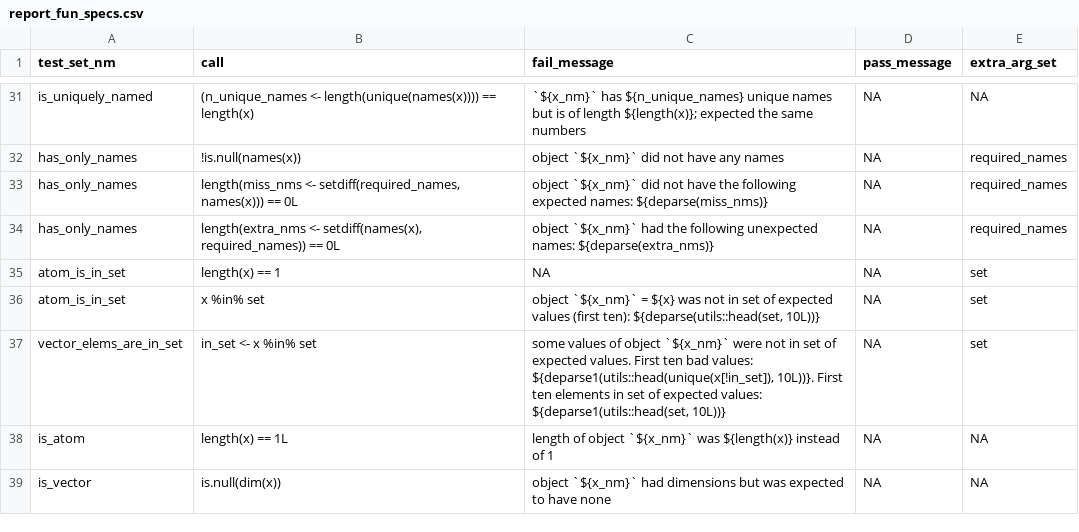
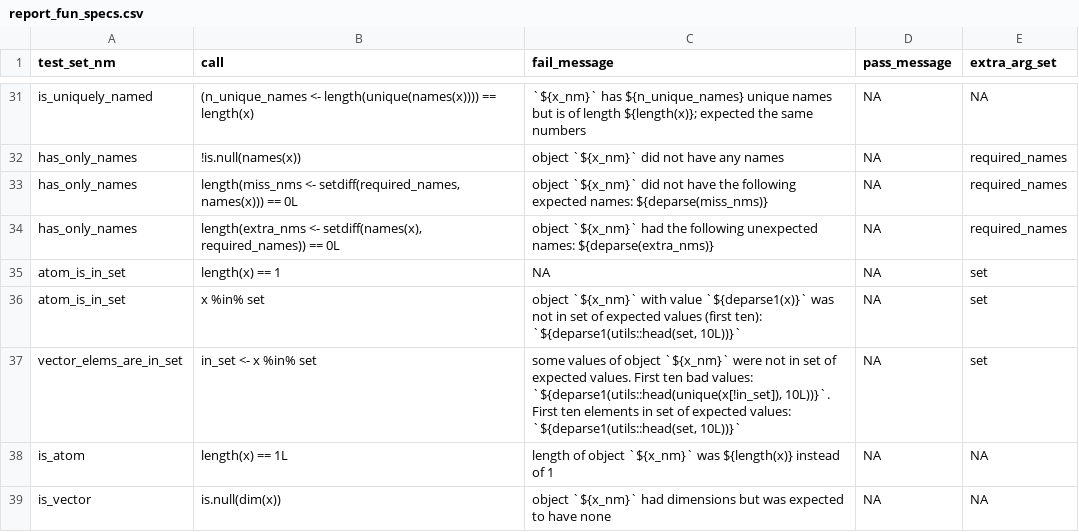
Before and after one commit to FinnishCancerRegistry/dbc, a CSV file: data-raw/report_fun_specs.csv, drawn as a sheet; only a part is shown, gaps mark what is left out.

Commit message:
build: improve is_in_set report fun specs

```diff
--- a/data-raw/report_fun_specs.csv
+++ b/data-raw/report_fun_specs.csv
@@ -35,4 +35,4 @@
 "atom_is_in_set";"length(x) == 1";NA;NA;"set"
-"atom_is_in_set";"x %in% set";"object `${x_nm}` = ${x} was not in set of expected values (first ten): ${deparse(utils::head(set, 10L))}";NA;"set"
-"vector_elems_are_in_set";"in_set <- x %in% set";"some values of object `${x_nm}` were not in set of expected values. First ten bad values: ${deparse1(utils::head(unique(x[!in_set]), 10L))}. First ten elements in set of expected values: ${deparse1(utils::head(set, 10L))}";NA;"set"
+"atom_is_in_set";"x %in% set";"object `${x_nm}` with value `${deparse1(x)}` was not in set of expected values (first ten): `${deparse1(utils::head(set, 10L))}`";NA;"set"
+"vector_elems_are_in_set";"in_set <- x %in% set";"some values of object `${x_nm}` were not in set of expected values. First ten bad values: `${deparse1(utils::head(unique(x[!in_set]), 10L))}`. First ten elements in set of expected values: `${deparse1(utils::head(set, 10L))}`";NA;"set"
 "is_atom";"length(x) == 1L";"length of object `${x_nm}` was ${length(x)} instead of 1";NA;NA
```
